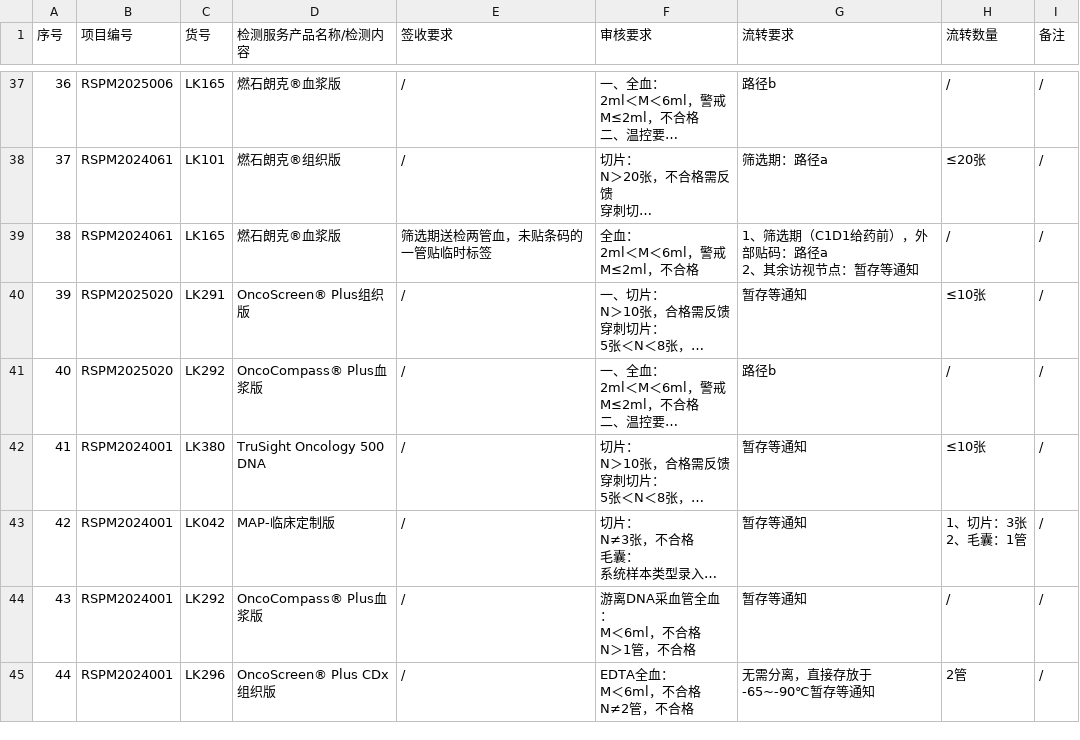
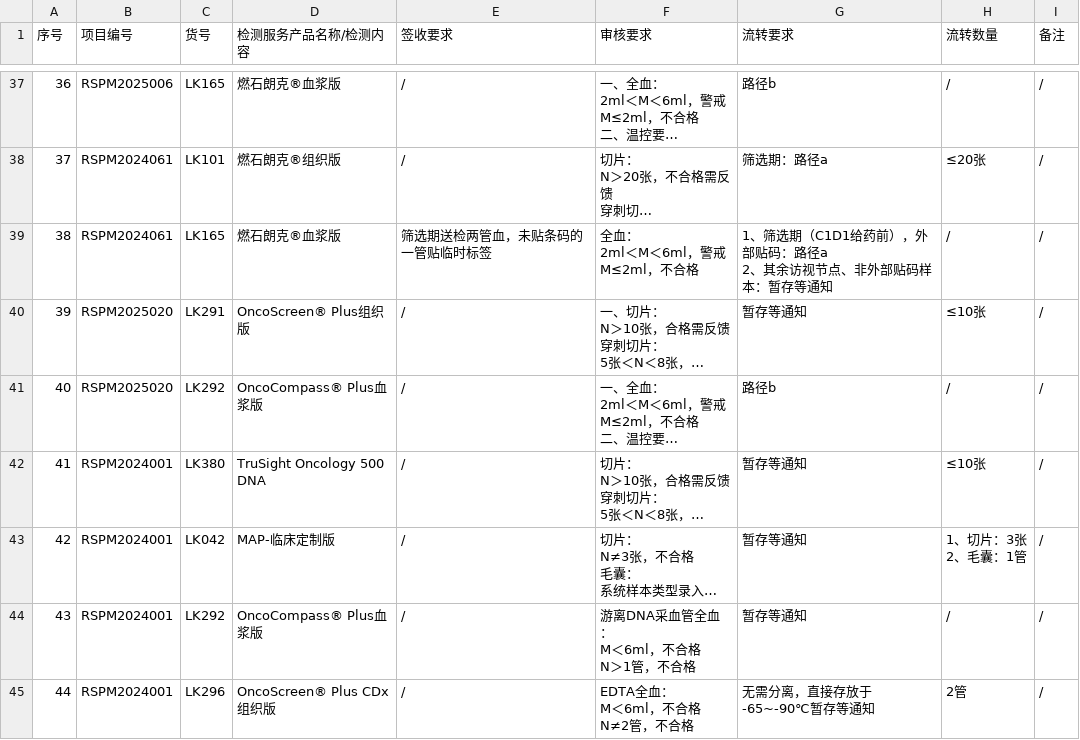
Before and after one commit to sy2924/project-qc-data, a CSV file: 个性化项目要求汇总-样本接收-个性化项目要求汇总-10.16更新.csv, drawn as a sheet; only a part is shown, gaps mark what is left out; long unchanged cells end in …; ↵ is a line break in a cell; the diff names each change by its address in the sheet, - before the commit and + after, or states it on an @@ line.

Commit message:
Update 个性化项目要求汇总-样本接收-个性化项目要求汇总-10.16更新.csv

```diff
--- a/个性化项目要求汇总-样本接收-个性化项目要求汇总-10.16更新.csv
+++ b/个性化项目要求汇总-样本接收-个性化项目要求汇总-10.16更新.csv
-G39 (流转要求): 1、筛选期（C1D1给药前），外部贴码：路径a ↵ 2、其余访视节点：暂存等通知
+G39 (流转要求): 1、筛选期（C1D1给药前），外部贴码：路径a ↵ 2、其余访视节点、非外部贴码样本：暂存等通知
```
